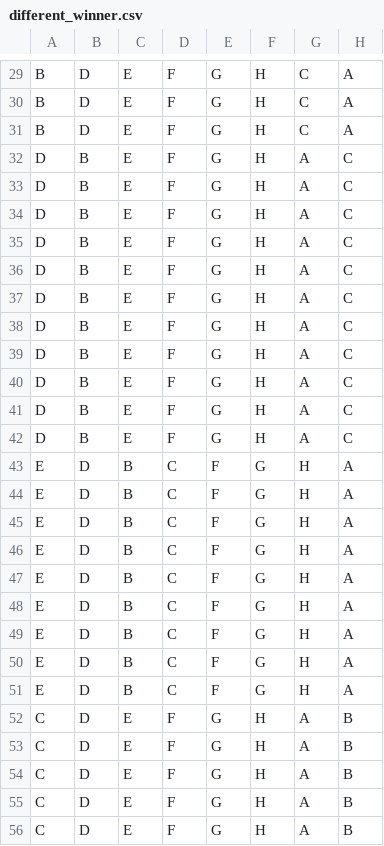
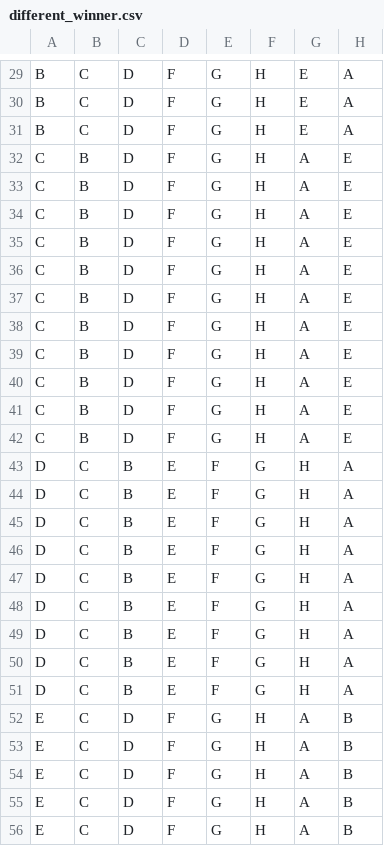
Before and after one commit to alpatricio10/voting-practical, a CSV file: data/different_winner.csv, drawn as a sheet; only a part is shown, gaps mark what is left out; the diff covers the shown part only; the diff names each change by its address in the sheet, - before the commit and + after, or states it on an @@ line.

```diff
--- a/data/different_winner.csv
+++ b/data/different_winner.csv
-B29:B31: D
+B29:B31: C
-C29:C42: E
+C29:C42: D
-G29:G31: C
+G29:G31: E
-A32:A42: D
+A32:A42: C
-H32:H42: C
+H32:H42: E
-A43:A51: E
+A43:A51: D
-B43:B56: D
+B43:B56: C
-D43:D51: C
+D43:D51: E
-A52:A56: C
+A52:A56: E
-C52:C56: E
+C52:C56: D
```
Also changed, not shown: 97 edited cells elsewhere in this file.
